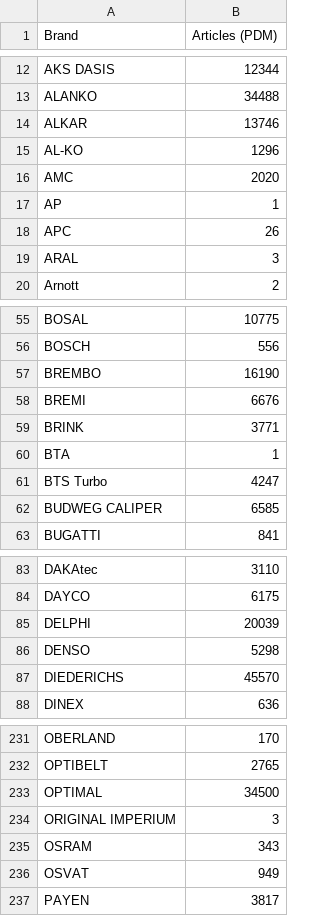
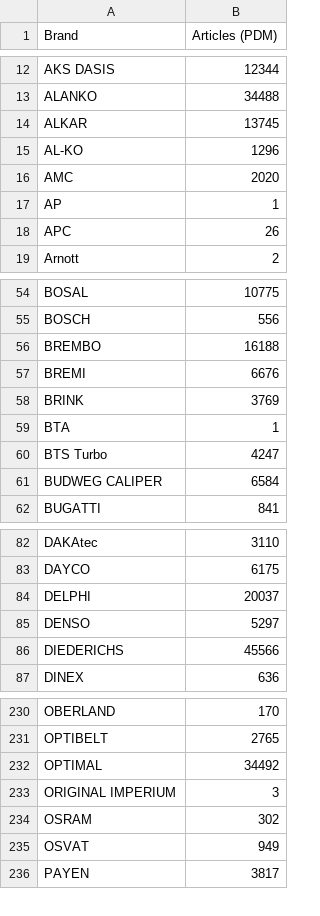
Before and after one commit to hasankfz/data_mgmt, a CSV file: pdm_datasets/pdm-120_pdm_art_not.csv, drawn as a sheet; only a part is shown, gaps mark what is left out; the diff covers the shown part only.

```diff
--- a/pdm_datasets/pdm-120_pdm_art_not.csv
+++ b/pdm_datasets/pdm-120_pdm_art_not.csv
@@ -13,3 +13,3 @@ AKS DASIS;12344
 ALANKO;34488
-ALKAR;13746
+ALKAR;13745
 AL-KO;1296
@@ -18,3 +18,2 @@ AP;1
 APC;26
-ARAL;3
 Arnott;2
@@ -56,8 +55,8 @@ BOSAL;10775
 BOSCH;556
-BREMBO;16190
+BREMBO;16188
 BREMI;6676
-BRINK;3771
+BRINK;3769
 BTA;1
 BTS Turbo;4247
-BUDWEG CALIPER;6585
+BUDWEG CALIPER;6584
 BUGATTI;841
@@ -84,5 +83,5 @@ DAKAtec;3110
 DAYCO;6175
-DELPHI;20039
-DENSO;5298
-DIEDERICHS;45570
+DELPHI;20037
+DENSO;5297
+DIEDERICHS;45566
 DINEX;636
@@ -232,5 +231,5 @@ OBERLAND;170
 OPTIBELT;2765
-OPTIMAL;34500
+OPTIMAL;34492
 ORIGINAL IMPERIUM;3
-OSRAM;343
+OSRAM;302
 OSVAT;949
```
Also changed, not shown: 1 removed row and 28 edited cells elsewhere in this file, 13 other files.
